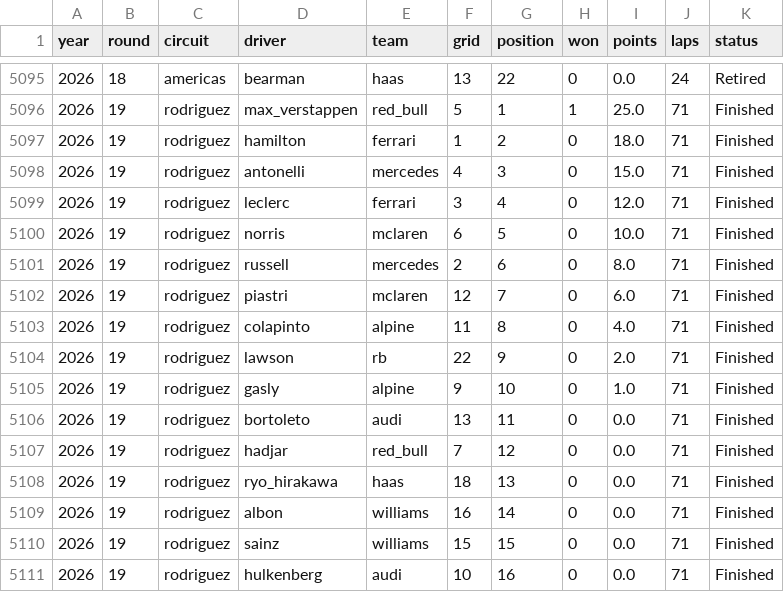
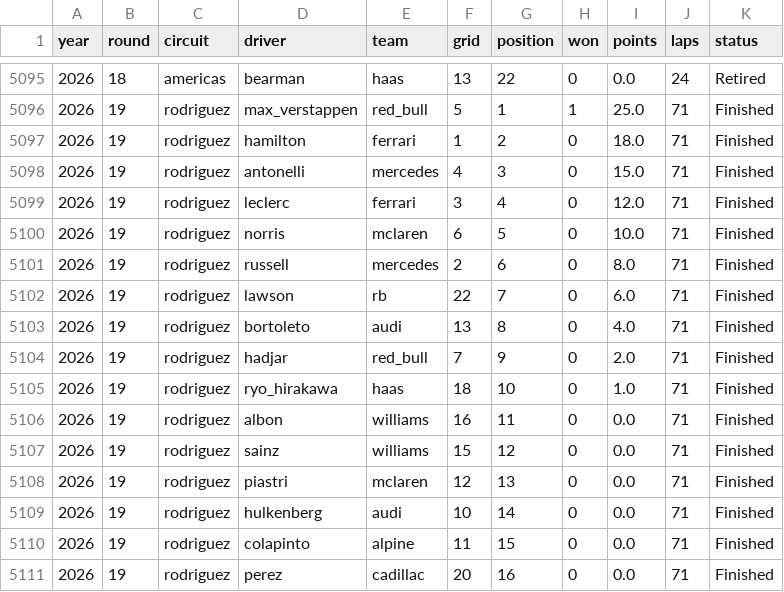
Before and after one commit to DavidL72Code/F1-Predictor, a CSV file: data/raw/historical_results.csv, drawn as a sheet; only a part is shown, gaps mark what is left out; the diff covers the shown part only.

```diff
--- a/data/raw/historical_results.csv
+++ b/data/raw/historical_results.csv
@@ -5101,11 +5101,11 @@ year,round,circuit,driver,team,grid,position,won,points,laps,status
 2026,19,rodriguez,russell,mercedes,2,6,0,8.0,71,Finished
-2026,19,rodriguez,piastri,mclaren,12,7,0,6.0,71,Finished
-2026,19,rodriguez,colapinto,alpine,11,8,0,4.0,71,Finished
-2026,19,rodriguez,lawson,rb,22,9,0,2.0,71,Finished
-2026,19,rodriguez,gasly,alpine,9,10,0,1.0,71,Finished
-2026,19,rodriguez,bortoleto,audi,13,11,0,0.0,71,Finished
-2026,19,rodriguez,hadjar,red_bull,7,12,0,0.0,71,Finished
-2026,19,rodriguez,ryo_hirakawa,haas,18,13,0,0.0,71,Finished
-2026,19,rodriguez,albon,williams,16,14,0,0.0,71,Finished
-2026,19,rodriguez,sainz,williams,15,15,0,0.0,71,Finished
-2026,19,rodriguez,hulkenberg,audi,10,16,0,0.0,71,Finished
+2026,19,rodriguez,lawson,rb,22,7,0,6.0,71,Finished
+2026,19,rodriguez,bortoleto,audi,13,8,0,4.0,71,Finished
+2026,19,rodriguez,hadjar,red_bull,7,9,0,2.0,71,Finished
+2026,19,rodriguez,ryo_hirakawa,haas,18,10,0,1.0,71,Finished
+2026,19,rodriguez,albon,williams,16,11,0,0.0,71,Finished
+2026,19,rodriguez,sainz,williams,15,12,0,0.0,71,Finished
+2026,19,rodriguez,piastri,mclaren,12,13,0,0.0,71,Finished
+2026,19,rodriguez,hulkenberg,audi,10,14,0,0.0,71,Finished
+2026,19,rodriguez,colapinto,alpine,11,15,0,0.0,71,Finished
+2026,19,rodriguez,perez,cadillac,20,16,0,0.0,71,Finished
```
Also changed, not shown: 3 edited cells elsewhere in this file, data/processed/constructor_standings.csv, 1 other file.
